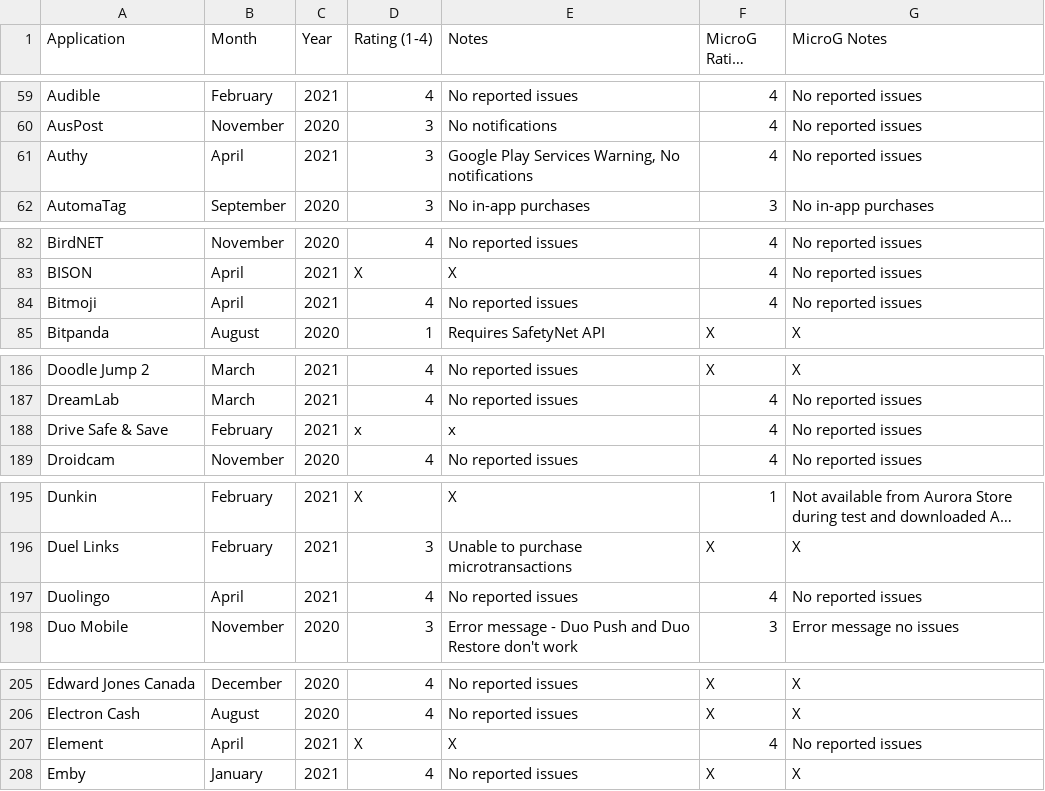
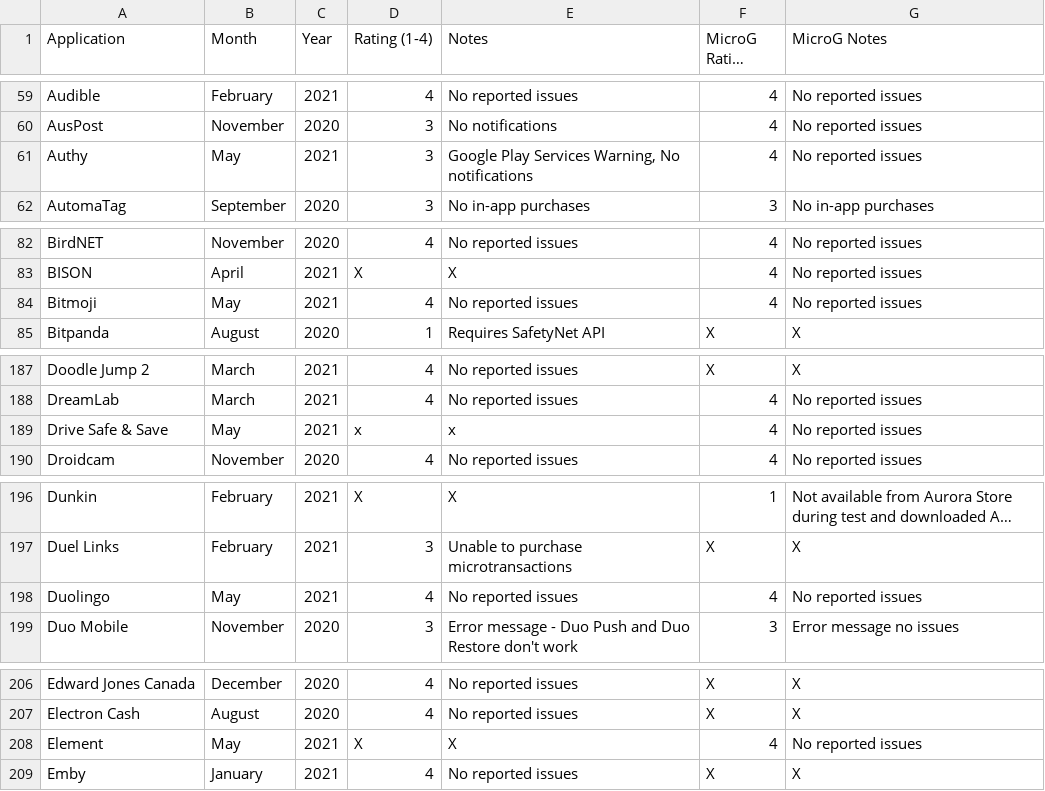
Before and after one commit to techlore/plexus, a CSV file: src/data/Plexus.csv, drawn as a sheet; only a part is shown, gaps mark what is left out; long unchanged cells end in …; addresses are those after the commit; the diff covers the shown part only; the diff names each change by its address in the sheet, - before the commit and + after, or states it on an @@ line.

```diff
--- a/src/data/Plexus.csv
+++ b/src/data/Plexus.csv
-B61 (Month): April
+B61 (Month): May
-B84 (Month): April
+B84 (Month): May
-B189 (Month): February
+B189 (Month): May
-B198 (Month): April
+B198 (Month): May
-B208 (Month): April
+B208 (Month): May
```
Also changed, not shown: 2 added rows and 22 edited cells elsewhere in this file.
